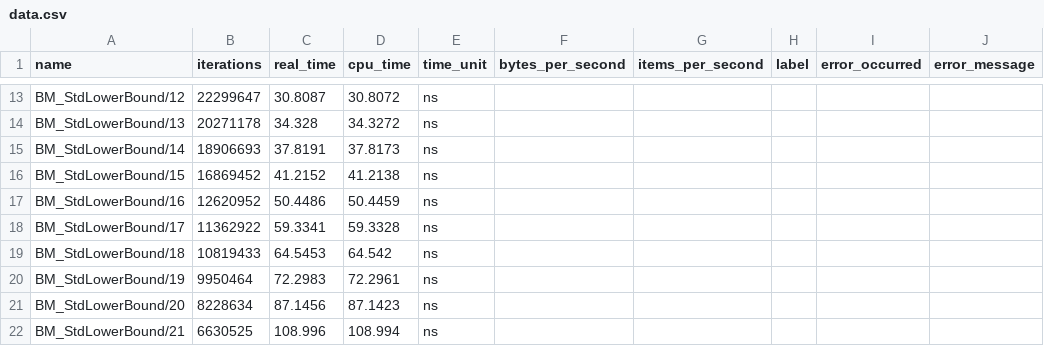
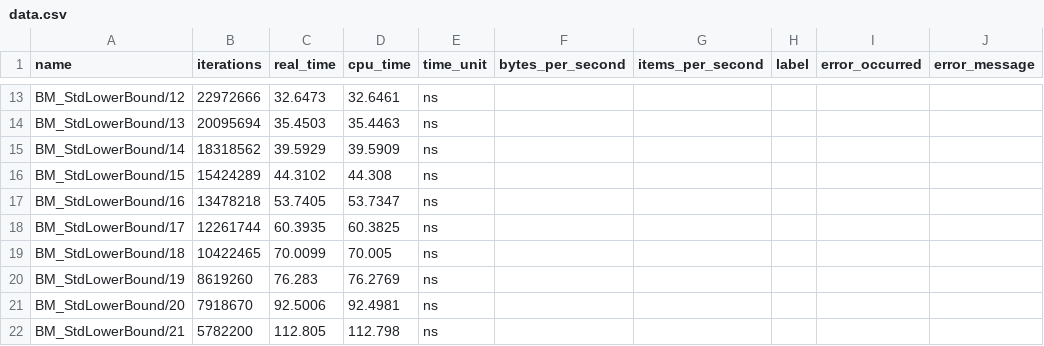
Before and after one commit to louisb0/btree, a CSV file: results/data.csv, drawn as a sheet; only a part is shown, gaps mark what is left out; the diff covers the shown part only.

```diff
--- a/results/data.csv
+++ b/results/data.csv
@@ -13,10 +13,10 @@ name,iterations,real_time,cpu_time,time_unit,bytes_per_second,items_per_second,l
-"BM_StdLowerBound/12",22299647,30.8087,30.8072,ns,,,,,
-"BM_StdLowerBound/13",20271178,34.328,34.3272,ns,,,,,
-"BM_StdLowerBound/14",18906693,37.8191,37.8173,ns,,,,,
-"BM_StdLowerBound/15",16869452,41.2152,41.2138,ns,,,,,
-"BM_StdLowerBound/16",12620952,50.4486,50.4459,ns,,,,,
-"BM_StdLowerBound/17",11362922,59.3341,59.3328,ns,,,,,
-"BM_StdLowerBound/18",10819433,64.5453,64.542,ns,,,,,
-"BM_StdLowerBound/19",9950464,72.2983,72.2961,ns,,,,,
-"BM_StdLowerBound/20",8228634,87.1456,87.1423,ns,,,,,
-"BM_StdLowerBound/21",6630525,108.996,108.994,ns,,,,,
+"BM_StdLowerBound/12",22972666,32.6473,32.6461,ns,,,,,
+"BM_StdLowerBound/13",20095694,35.4503,35.4463,ns,,,,,
+"BM_StdLowerBound/14",18318562,39.5929,39.5909,ns,,,,,
+"BM_StdLowerBound/15",15424289,44.3102,44.308,ns,,,,,
+"BM_StdLowerBound/16",13478218,53.7405,53.7347,ns,,,,,
+"BM_StdLowerBound/17",12261744,60.3935,60.3825,ns,,,,,
+"BM_StdLowerBound/18",10422465,70.0099,70.005,ns,,,,,
+"BM_StdLowerBound/19",8619260,76.283,76.2769,ns,,,,,
+"BM_StdLowerBound/20",7918670,92.5006,92.4981,ns,,,,,
+"BM_StdLowerBound/21",5782200,112.805,112.798,ns,,,,,
```
Also changed, not shown: 148 edited cells elsewhere in this file, 10 other files.
